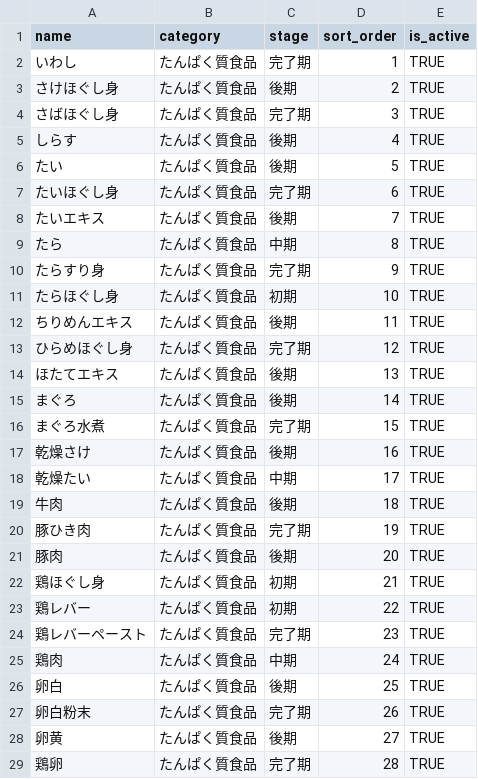
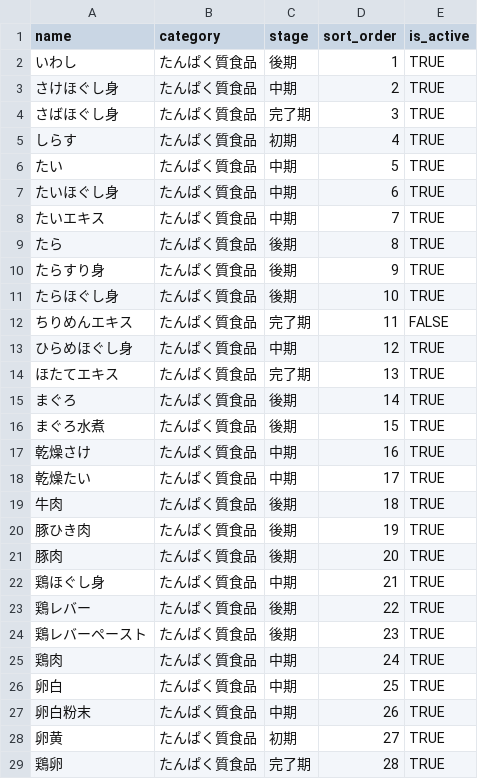
Before and after one commit to harumoja/shokuzai_check, a CSV file: db/seeds/ingredients.csv, drawn as a sheet; only a part is shown; the diff covers the shown part only.

Commit message:
docs:ingredients.csvの表示有無・適齢の修正

```diff
--- a/db/seeds/ingredients.csv
+++ b/db/seeds/ingredients.csv
@@ -1,29 +1,29 @@
 name,category,stage,sort_order,is_active
-いわし,たんぱく質食品,完了期,1,TRUE
-さけほぐし身,たんぱく質食品,後期,2,TRUE
+いわし,たんぱく質食品,後期,1,TRUE
+さけほぐし身,たんぱく質食品,中期,2,TRUE
 さばほぐし身,たんぱく質食品,完了期,3,TRUE
-しらす,たんぱく質食品,後期,4,TRUE
-たい,たんぱく質食品,後期,5,TRUE
-たいほぐし身,たんぱく質食品,完了期,6,TRUE
-たいエキス,たんぱく質食品,後期,7,TRUE
-たら,たんぱく質食品,中期,8,TRUE
-たらすり身,たんぱく質食品,完了期,9,TRUE
-たらほぐし身,たんぱく質食品,初期,10,TRUE
-ちりめんエキス,たんぱく質食品,後期,11,TRUE
-ひらめほぐし身,たんぱく質食品,完了期,12,TRUE
-ほたてエキス,たんぱく質食品,後期,13,TRUE
+しらす,たんぱく質食品,初期,4,TRUE
+たい,たんぱく質食品,中期,5,TRUE
+たいほぐし身,たんぱく質食品,中期,6,TRUE
+たいエキス,たんぱく質食品,中期,7,TRUE
+たら,たんぱく質食品,後期,8,TRUE
+たらすり身,たんぱく質食品,後期,9,TRUE
+たらほぐし身,たんぱく質食品,後期,10,TRUE
+ちりめんエキス,たんぱく質食品,完了期,11,FALSE
+ひらめほぐし身,たんぱく質食品,中期,12,TRUE
+ほたてエキス,たんぱく質食品,完了期,13,TRUE
 まぐろ,たんぱく質食品,後期,14,TRUE
-まぐろ水煮,たんぱく質食品,完了期,15,TRUE
-乾燥さけ,たんぱく質食品,後期,16,TRUE
+まぐろ水煮,たんぱく質食品,後期,15,TRUE
+乾燥さけ,たんぱく質食品,中期,16,TRUE
 乾燥たい,たんぱく質食品,中期,17,TRUE
 牛肉,たんぱく質食品,後期,18,TRUE
-豚ひき肉,たんぱく質食品,完了期,19,TRUE
+豚ひき肉,たんぱく質食品,後期,19,TRUE
 豚肉,たんぱく質食品,後期,20,TRUE
-鶏ほぐし身,たんぱく質食品,初期,21,TRUE
-鶏レバー,たんぱく質食品,初期,22,TRUE
-鶏レバーペースト,たんぱく質食品,完了期,23,TRUE
+鶏ほぐし身,たんぱく質食品,中期,21,TRUE
+鶏レバー,たんぱく質食品,後期,22,TRUE
+鶏レバーペースト,たんぱく質食品,後期,23,TRUE
 鶏肉,たんぱく質食品,中期,24,TRUE
-卵白,たんぱく質食品,後期,25,TRUE
-卵白粉末,たんぱく質食品,完了期,26,TRUE
-卵黄,たんぱく質食品,後期,27,TRUE
+卵白,たんぱく質食品,中期,25,TRUE
+卵白粉末,たんぱく質食品,中期,26,TRUE
+卵黄,たんぱく質食品,初期,27,TRUE
 鶏卵,たんぱく質食品,完了期,28,TRUE
```
Also changed, not shown: 141 edited cells elsewhere in this file.
